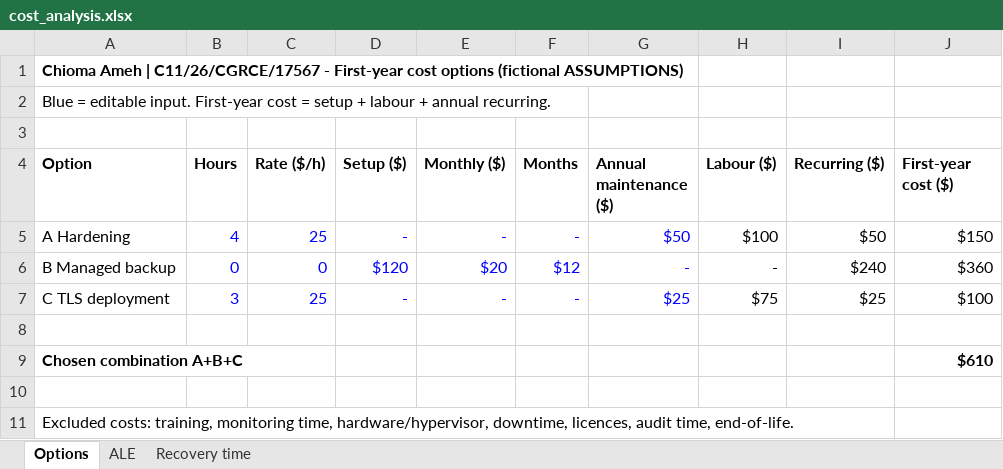
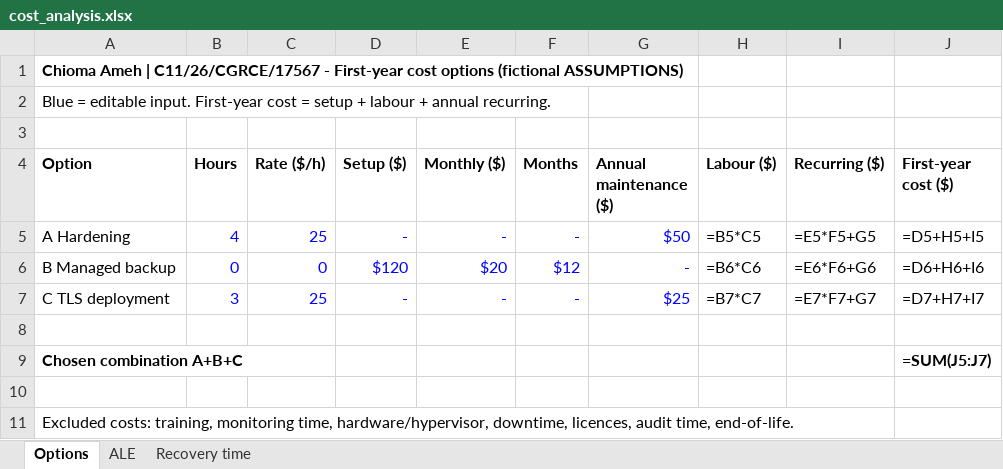
Before and after one commit to ChiomaAmeh/grc103-technical-risk-treatment-lab, an Excel workbook: calculations/cost_analysis.xlsx, sheet Options, drawn as a sheet; values as stored, in another font and other column widths than the file's, no borders; formulas without a stored value are shown as written; the diff names each change by its address in the sheet, - before the commit and + after, or states it on an @@ line.

```diff
--- a/calculations/cost_analysis.xlsx (sheet Options)
+++ b/calculations/cost_analysis.xlsx (sheet Options)
-H5 (Labour ($)): $100
+H5 (Labour ($)): =B5*C5
-I5 (Recurring ($)): $50
+I5 (Recurring ($)): =E5*F5+G5
-J5 (First-year cost ($)): $150
+J5 (First-year cost ($)): =D5+H5+I5
-H6 (Labour ($)): -
+H6 (Labour ($)): =B6*C6
-I6 (Recurring ($)): $240
+I6 (Recurring ($)): =E6*F6+G6
-J6 (First-year cost ($)): $360
+J6 (First-year cost ($)): =D6+H6+I6
-H7 (Labour ($)): $75
+H7 (Labour ($)): =B7*C7
-I7 (Recurring ($)): $25
+I7 (Recurring ($)): =E7*F7+G7
-J7 (First-year cost ($)): $100
+J7 (First-year cost ($)): =D7+H7+I7
-J9 (First-year cost ($)): $610
+J9 (First-year cost ($)): =SUM(J5:J7)
```
Also changed, not shown: sheet Recovery time, sheet ALE.
